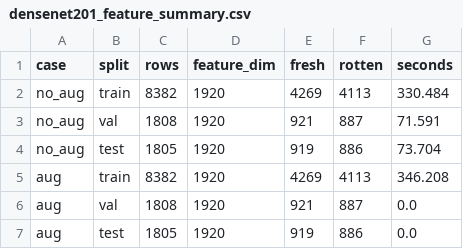
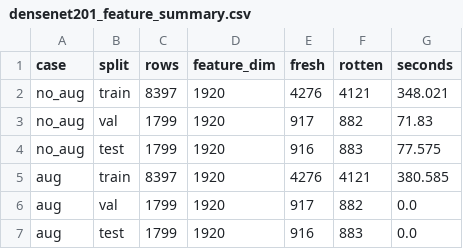
Before and after one commit to DDCcheng/project, a CSV file: results/tables/densenet201_feature_summary.csv, drawn as a sheet.

Commit message:
Enforce exact leakage-safe split counts

```diff
--- a/results/tables/densenet201_feature_summary.csv
+++ b/results/tables/densenet201_feature_summary.csv
@@ -1,7 +1,7 @@
 case,split,rows,feature_dim,fresh,rotten,seconds
-no_aug,train,8382,1920,4269,4113,330.484
-no_aug,val,1808,1920,921,887,71.591
-no_aug,test,1805,1920,919,886,73.704
-aug,train,8382,1920,4269,4113,346.208
-aug,val,1808,1920,921,887,0.0
-aug,test,1805,1920,919,886,0.0
+no_aug,train,8397,1920,4276,4121,348.021
+no_aug,val,1799,1920,917,882,71.83
+no_aug,test,1799,1920,916,883,77.575
+aug,train,8397,1920,4276,4121,380.585
+aug,val,1799,1920,917,882,0.0
+aug,test,1799,1920,916,883,0.0
```
Also changed, not shown: results/tables/split_summary.csv, 19 other files.
